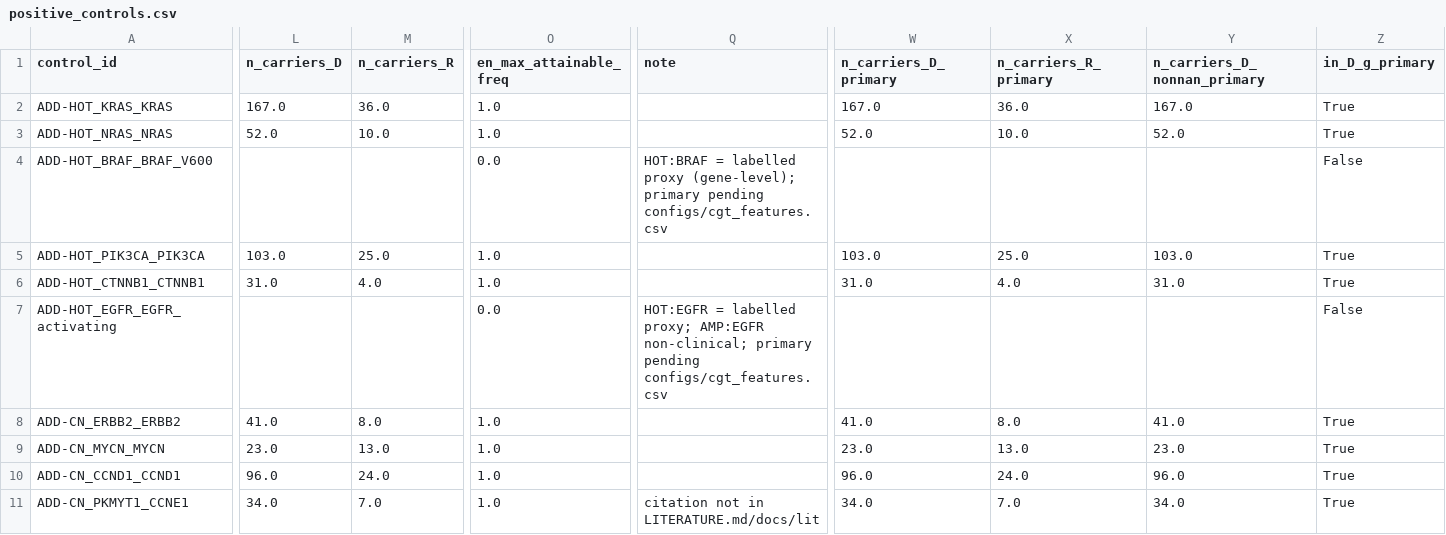
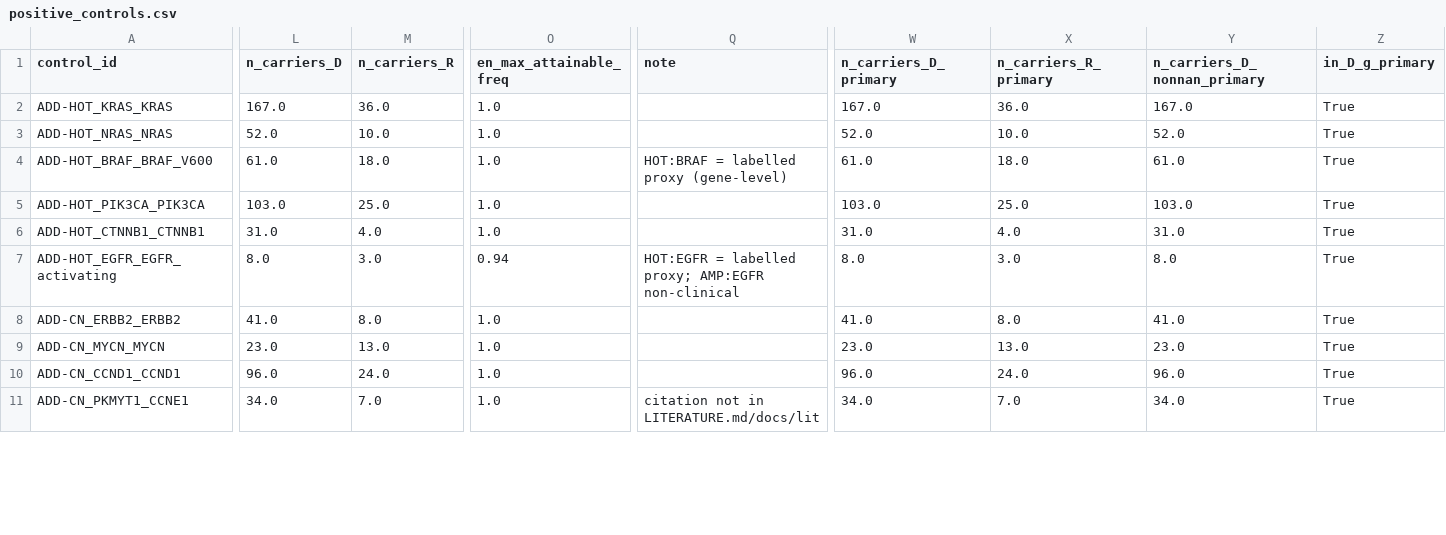
Before and after one commit to QuantitativeBiology/ai-hackathon-cancer_biomarkers, a CSV file: configs/positive_controls.csv, drawn as a sheet; only a part is shown, gaps mark what is left out; the diff covers the shown part only; the diff names each change by its address in the sheet, - before the commit and + after, or states it on an @@ line.

```diff
--- a/configs/positive_controls.csv
+++ b/configs/positive_controls.csv
-L4 (n_carriers_D): (empty)
+L4 (n_carriers_D): 61.0
-M4 (n_carriers_R): (empty)
+M4 (n_carriers_R): 18.0
-O4 (en_max_attainable_freq): 0.0
+O4 (en_max_attainable_freq): 1.0
-Q4 (note): …labelled proxy (gene-level); primary pending configs/cgt_features.csv
+Q4 (note): …labelled proxy (gene-level)
-W4 (n_carriers_D_primary): (empty)
+W4 (n_carriers_D_primary): 61.0
-X4 (n_carriers_R_primary): (empty)
+X4 (n_carriers_R_primary): 18.0
-Y4 (n_carriers_D_nonnan_primary): (empty)
+Y4 (n_carriers_D_nonnan_primary): 61.0
-Z4 (in_D_g_primary): False
+Z4 (in_D_g_primary): True
-L7 (n_carriers_D): (empty)
+L7 (n_carriers_D): 8.0
-M7 (n_carriers_R): (empty)
+M7 (n_carriers_R): 3.0
-O7 (en_max_attainable_freq): 0.0
+O7 (en_max_attainable_freq): 0.94
-Q7 (note): …proxy; AMP:EGFR non-clinical; primary pending configs/cgt_features.csv
+Q7 (note): …proxy; AMP:EGFR non-clinical
-W7 (n_carriers_D_primary): (empty)
+W7 (n_carriers_D_primary): 8.0
-X7 (n_carriers_R_primary): (empty)
+X7 (n_carriers_R_primary): 3.0
-Y7 (n_carriers_D_nonnan_primary): (empty)
+Y7 (n_carriers_D_nonnan_primary): 8.0
-Z7 (in_D_g_primary): False
+Z7 (in_D_g_primary): True
```
Also changed, not shown: 4 edited cells elsewhere in this file, configs/dictionary_gene_features.csv, results/controls/pc_eligibility.csv, 9 other files.
